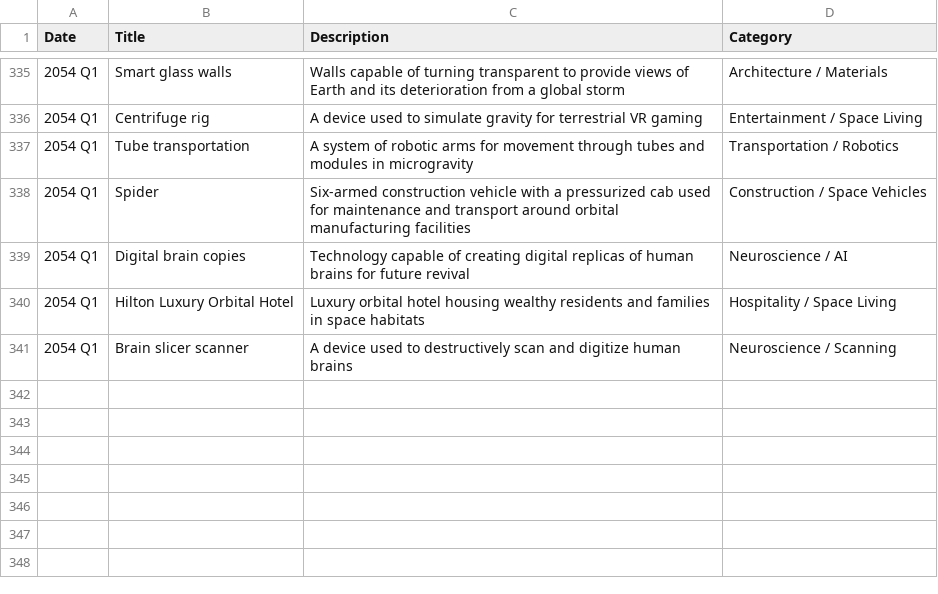
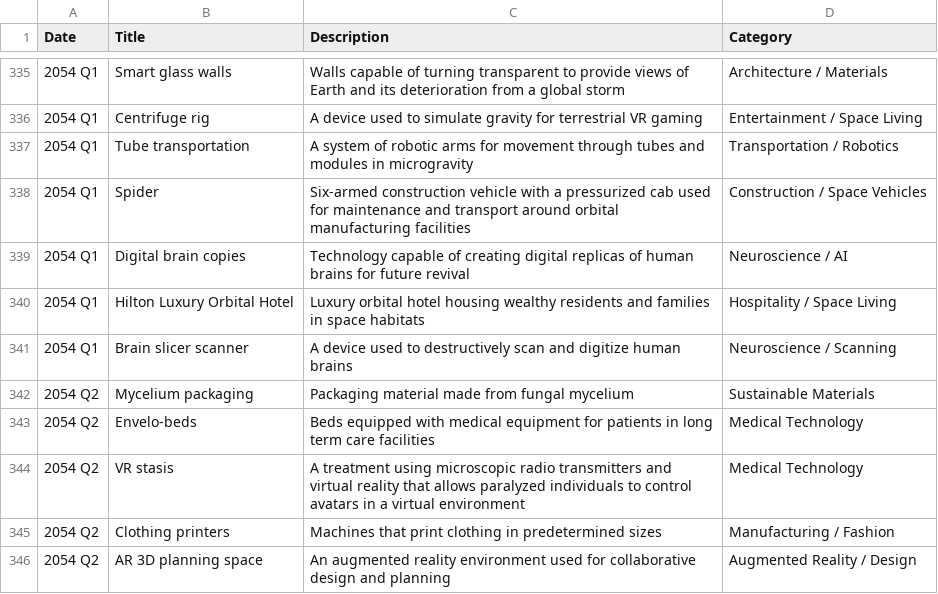
Before and after one commit to CytheCy/in20xx, a CSV file: Events.csv, drawn as a sheet; only a part is shown, gaps mark what is left out; the diff names each change by its address in the sheet, - before the commit and + after, or states it on an @@ line.

Commit message:
54 Q2

```diff
--- a/Events.csv
+++ b/Events.csv
+row 342: 2054 Q2 | Mycelium packaging | Packaging material made from fungal mycelium | Sustainable Materials
+row 343: 2054 Q2 | Envelo-beds | Beds equipped with medical equipment for patients in long term care facilities | Medical Technology
+row 344: 2054 Q2 | VR stasis | A treatment using microscopic radio transmitters and virtual reality that allows paralyzed individuals to control avatars in a virtual environment | Medical Technology
+row 345: 2054 Q2 | Clothing printers | Machines that print clothing in predetermined sizes | Manufacturing / Fashion
+row 346: 2054 Q2 | AR 3D planning space | An augmented reality environment used for collaborative design and planning | Augmented Reality / Design
```
